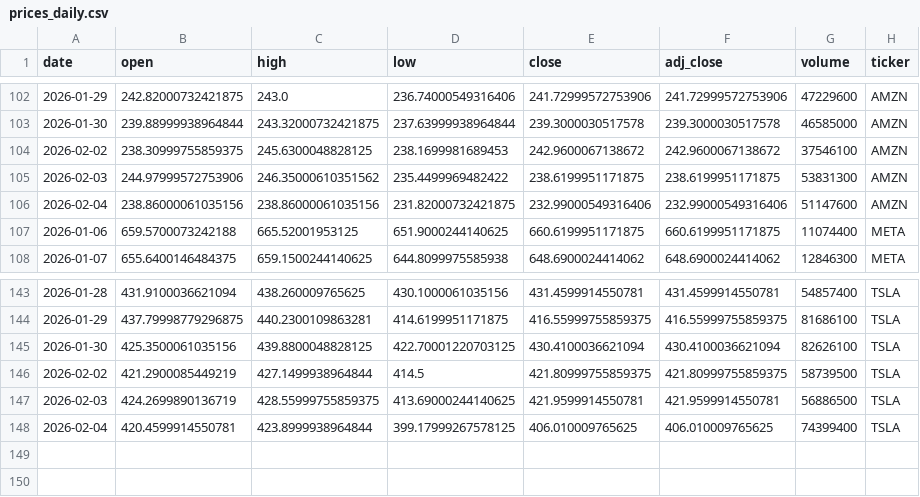
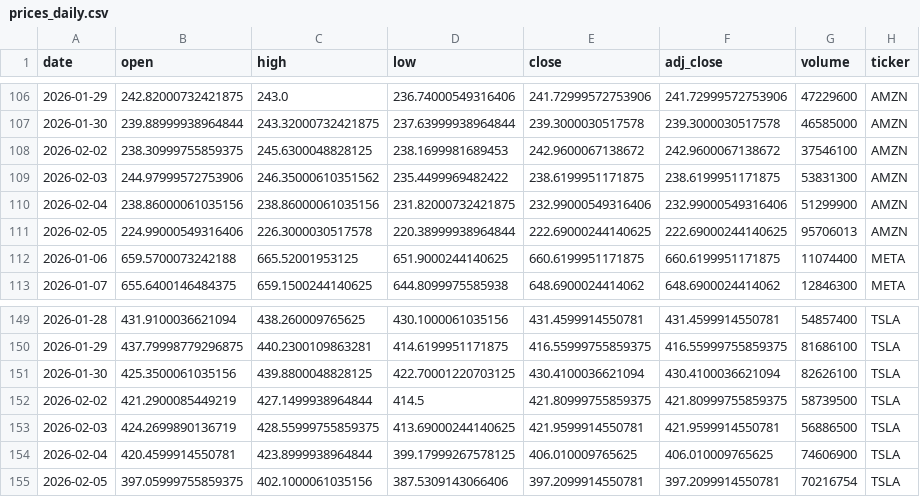
Before and after one commit to Trevor5008/market-sentiment-analysis, a CSV file: data/raw/prices_daily.csv, drawn as a sheet; only a part is shown, gaps mark what is left out; the diff covers the shown part only.

```diff
--- a/data/raw/prices_daily.csv
+++ b/data/raw/prices_daily.csv
@@ -105,3 +109,4 @@ date,open,high,low,close,adj_close,volume,ticker
 2026-02-03,244.97999572753906,246.35000610351562,235.4499969482422,238.6199951171875,238.6199951171875,53831300,AMZN
-2026-02-04,238.86000061035156,238.86000061035156,231.82000732421875,232.99000549316406,232.99000549316406,51147600,AMZN
+2026-02-04,238.86000061035156,238.86000061035156,231.82000732421875,232.99000549316406,232.99000549316406,51299900,AMZN
+2026-02-05,224.99000549316406,226.3000030517578,220.38999938964844,222.69000244140625,222.69000244140625,95706013,AMZN
 2026-01-06,659.5700073242188,665.52001953125,651.9000244140625,660.6199951171875,660.6199951171875,11074400,META
@@ -147,2 +153,3 @@ date,open,high,low,close,adj_close,volume,ticker
 2026-02-03,424.2699890136719,428.55999755859375,413.69000244140625,421.9599914550781,421.9599914550781,56886500,TSLA
-2026-02-04,420.4599914550781,423.8999938964844,399.17999267578125,406.010009765625,406.010009765625,74399400,TSLA
+2026-02-04,420.4599914550781,423.8999938964844,399.17999267578125,406.010009765625,406.010009765625,74606900,TSLA
+2026-02-05,397.05999755859375,402.1000061035156,387.5309143066406,397.2099914550781,397.2099914550781,70216754,TSLA
```
Also changed, not shown: 5 added rows and 6 edited cells elsewhere in this file, data/processed/gdelt_articles_clean.csv, 4 other files.
